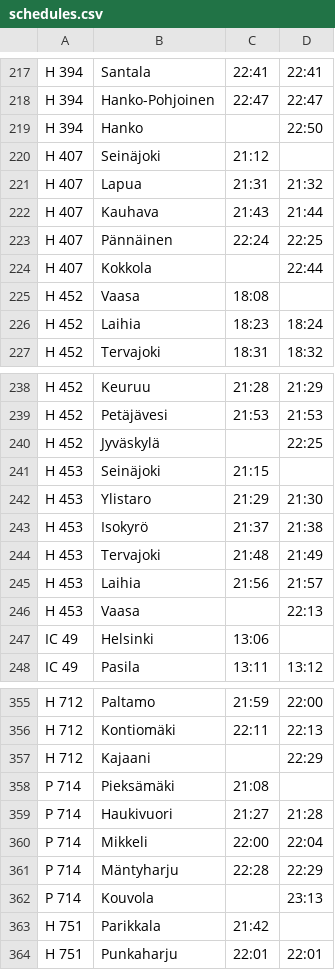
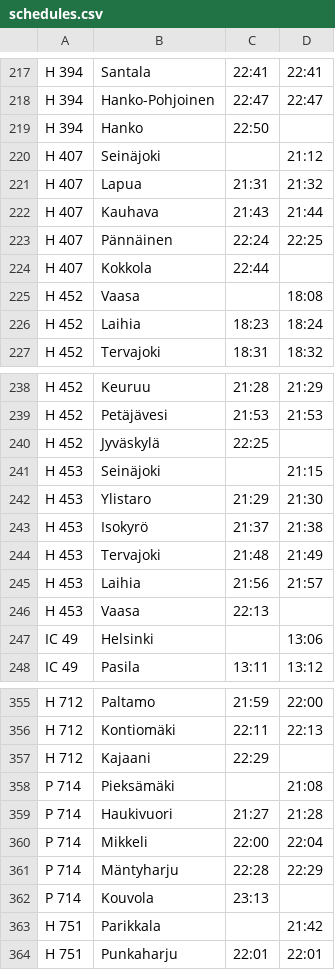
Before and after one commit to sjlehtin/minivr, a CSV file: devsite/schedules.csv, drawn as a sheet; only a part is shown, gaps mark what is left out; the diff covers the shown part only.

Commit message:
Fix flipped fields in schedules.csv.

```diff
--- a/devsite/schedules.csv
+++ b/devsite/schedules.csv
@@ -218,4 +218,4 @@ H 394,Santala,22:41,22:41
 H 394,Hanko-Pohjoinen,22:47,22:47
-H 394,Hanko,,22:50
-H 407,Seinäjoki,21:12,
+H 394,Hanko,22:50,
+H 407,Seinäjoki,,21:12
 H 407,Lapua,21:31,21:32
@@ -223,4 +223,4 @@ H 407,Kauhava,21:43,21:44
 H 407,Pännäinen,22:24,22:25
-H 407,Kokkola,,22:44
-H 452,Vaasa,18:08,
+H 407,Kokkola,22:44,
+H 452,Vaasa,,18:08
 H 452,Laihia,18:23,18:24
@@ -239,4 +239,4 @@ H 452,Keuruu,21:28,21:29
 H 452,Petäjävesi,21:53,21:53
-H 452,Jyväskylä,,22:25
-H 453,Seinäjoki,21:15,
+H 452,Jyväskylä,22:25,
+H 453,Seinäjoki,,21:15
 H 453,Ylistaro,21:29,21:30
@@ -245,4 +245,4 @@ H 453,Tervajoki,21:48,21:49
 H 453,Laihia,21:56,21:57
-H 453,Vaasa,,22:13
-IC 49,Helsinki,13:06,
+H 453,Vaasa,22:13,
+IC 49,Helsinki,,13:06
 IC 49,Pasila,13:11,13:12
@@ -356,4 +356,4 @@ H 712,Paltamo,21:59,22:00
 H 712,Kontiomäki,22:11,22:13
-H 712,Kajaani,,22:29
-P 714,Pieksämäki,21:08,
+H 712,Kajaani,22:29,
+P 714,Pieksämäki,,21:08
 P 714,Haukivuori,21:27,21:28
@@ -361,4 +361,4 @@ P 714,Mikkeli,22:00,22:04
 P 714,Mäntyharju,22:28,22:29
-P 714,Kouvola,,23:13
-H 751,Parikkala,21:42,
+P 714,Kouvola,23:13,
+H 751,Parikkala,,21:42
 H 751,Punkaharju,22:01,22:01
```
Also changed, not shown: 144 edited cells elsewhere in this file.
